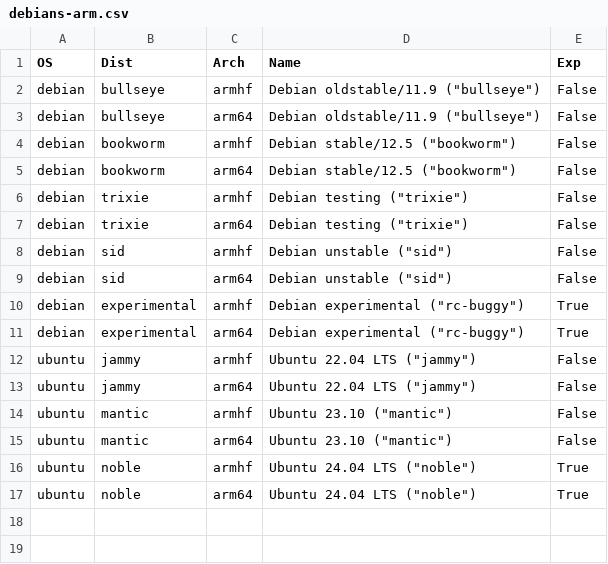
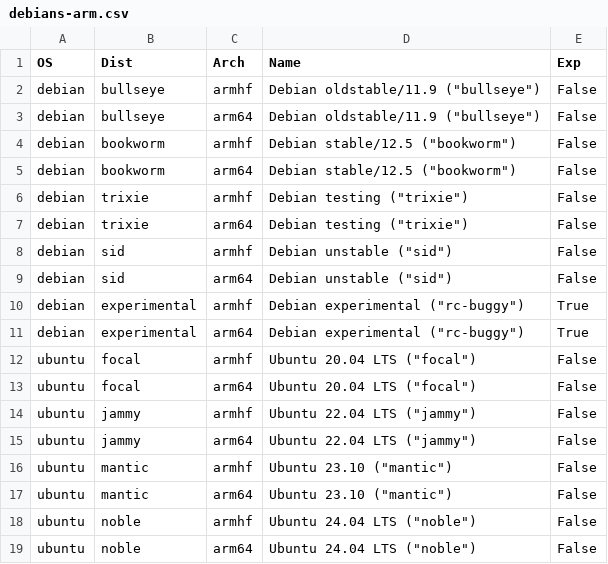
Before and after one commit to nationpwned/sd-card-images, a CSV file: debians-arm.csv, drawn as a sheet.

Commit message:
debians: Update Debian/Ubuntu versions

```diff
--- a/debians-arm.csv
+++ b/debians-arm.csv
@@ -11,2 +11,4 @@ debian,experimental,armhf,"Debian experimental (""rc-buggy"")",True
 debian,experimental,arm64,"Debian experimental (""rc-buggy"")",True
+ubuntu,focal,armhf,"Ubuntu 20.04 LTS (""focal"")",False
+ubuntu,focal,arm64,"Ubuntu 20.04 LTS (""focal"")",False
 ubuntu,jammy,armhf,"Ubuntu 22.04 LTS (""jammy"")",False
@@ -15,3 +17,3 @@ ubuntu,mantic,armhf,"Ubuntu 23.10 (""mantic"")",False
 ubuntu,mantic,arm64,"Ubuntu 23.10 (""mantic"")",False
-ubuntu,noble,armhf,"Ubuntu 24.04 LTS (""noble"")",True
-ubuntu,noble,arm64,"Ubuntu 24.04 LTS (""noble"")",True
+ubuntu,noble,armhf,"Ubuntu 24.04 LTS (""noble"")",False
+ubuntu,noble,arm64,"Ubuntu 24.04 LTS (""noble"")",False
```
Also changed, not shown: debians-x86.csv.
